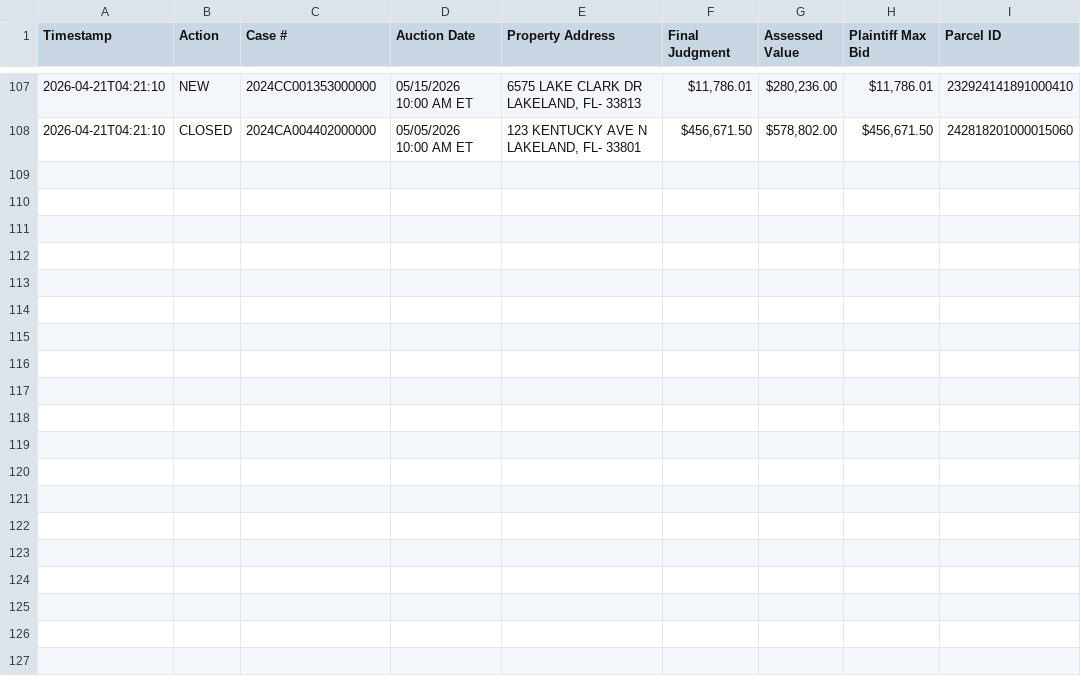
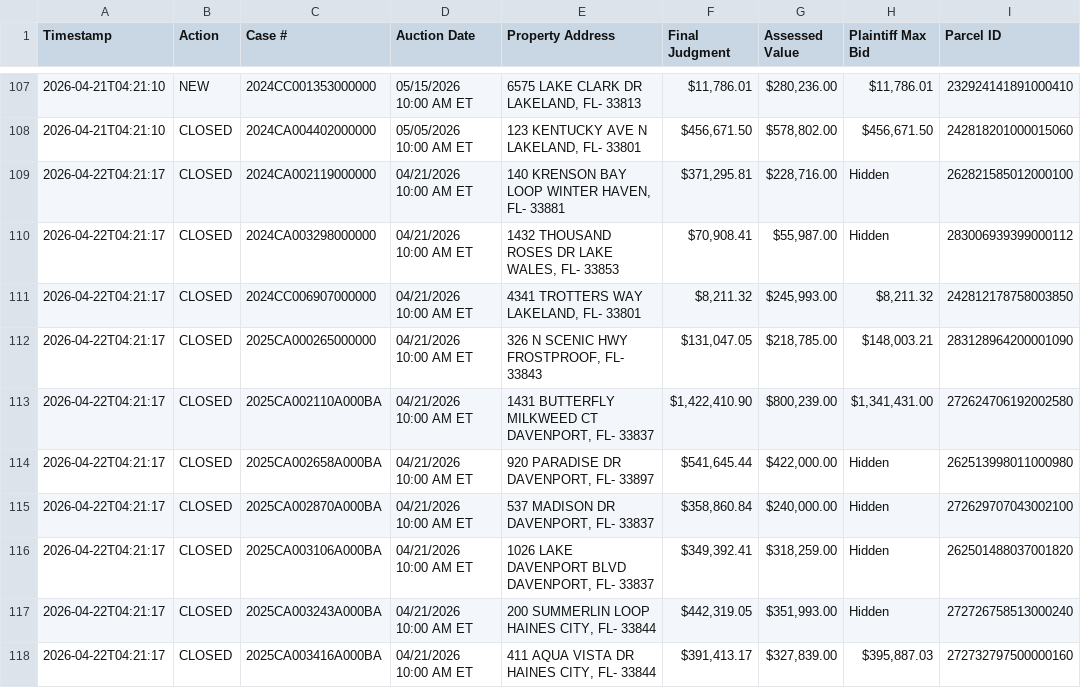
Before and after one commit to figlesias7/realforeclose-polk, a CSV file: data/event_log.csv, drawn as a sheet; only a part is shown, gaps mark what is left out.

```diff
--- a/data/event_log.csv
+++ b/data/event_log.csv
@@ -108 +108,11 @@ Timestamp,Action,Case #,Auction Date,Property Address,Final Judgment,Assessed Va
 2026-04-21T04:21:10,CLOSED,2024CA004402000000,05/05/2026 10:00 AM ET,"123 KENTUCKY AVE N LAKELAND, FL- 33801","$456,671.50","$578,802.00","$456,671.50",242818201000015060
+2026-04-22T04:21:17,CLOSED,2024CA002119000000,04/21/2026 10:00 AM ET,"140 KRENSON BAY LOOP WINTER HAVEN, FL- 33881","$371,295.81","$228,716.00",Hidden,262821585012000100
+2026-04-22T04:21:17,CLOSED,2024CA003298000000,04/21/2026 10:00 AM ET,"1432 THOUSAND ROSES DR LAKE WALES, FL- 33853","$70,908.41","$55,987.00",Hidden,283006939399000112
+2026-04-22T04:21:17,CLOSED,2024CC006907000000,04/21/2026 10:00 AM ET,"4341 TROTTERS WAY LAKELAND, FL- 33801","$8,211.32","$245,993.00","$8,211.32",242812178758003850
+2026-04-22T04:21:17,CLOSED,2025CA000265000000,04/21/2026 10:00 AM ET,"326 N SCENIC HWY FROSTPROOF, FL- 33843","$131,047.05","$218,785.00","$148,003.21",283128964200001090
+2026-04-22T04:21:17,CLOSED,2025CA002110A000BA,04/21/2026 10:00 AM ET,"1431 BUTTERFLY MILKWEED CT DAVENPORT, FL- 33837","$1,422,410.90","$800,239.00","$1,341,431.00",272624706192002580
+2026-04-22T04:21:17,CLOSED,2025CA002658A000BA,04/21/2026 10:00 AM ET,"920 PARADISE DR DAVENPORT, FL- 33897","$541,645.44","$422,000.00",Hidden,262513998011000980
+2026-04-22T04:21:17,CLOSED,2025CA002870A000BA,04/21/2026 10:00 AM ET,"537 MADISON DR DAVENPORT, FL- 33837","$358,860.84","$240,000.00",Hidden,272629707043002100
+2026-04-22T04:21:17,CLOSED,2025CA003106A000BA,04/21/2026 10:00 AM ET,"1026 LAKE DAVENPORT BLVD DAVENPORT, FL- 33837","$349,392.41","$318,259.00",Hidden,262501488037001820
+2026-04-22T04:21:17,CLOSED,2025CA003243A000BA,04/21/2026 10:00 AM ET,"200 SUMMERLIN LOOP HAINES CITY, FL- 33844","$442,319.05","$351,993.00",Hidden,272726758513000240
+2026-04-22T04:21:17,CLOSED,2025CA003416A000BA,04/21/2026 10:00 AM ET,"411 AQUA VISTA DR HAINES CITY, FL- 33844","$391,413.17","$327,839.00","$395,887.03",272732797500000160
```
Also changed, not shown: 3 other files.
